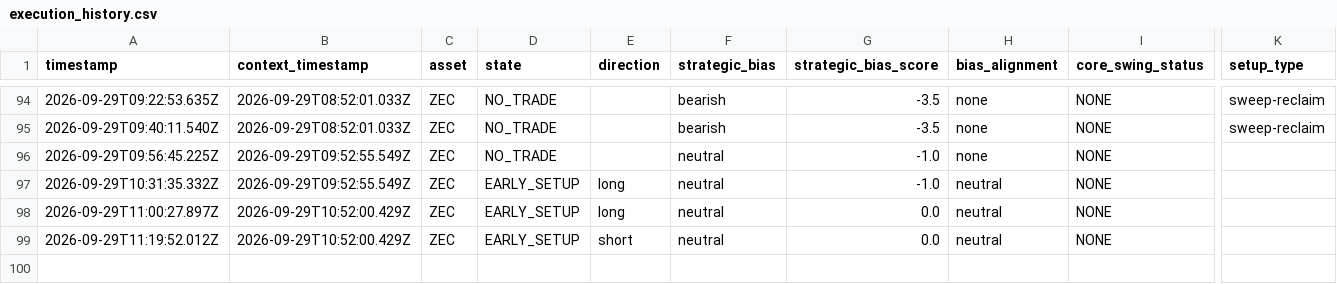
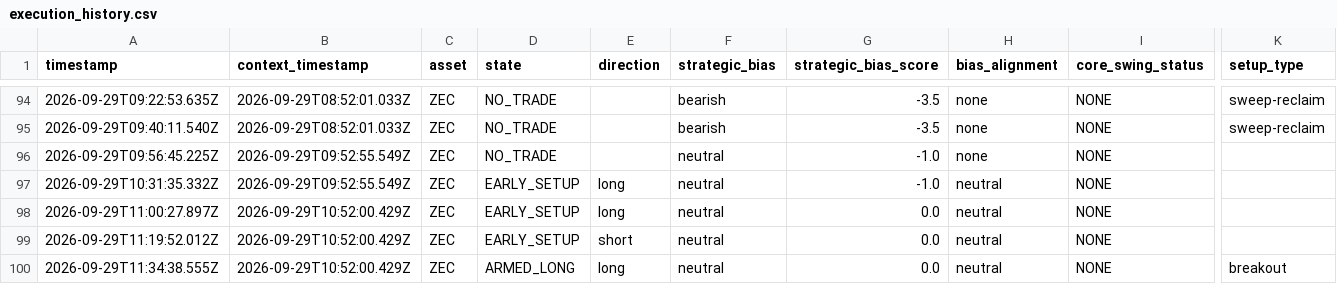
Before and after one commit to themooje412/btc-market-data-collector, a CSV file: assets/zec/execution_history.csv, drawn as a sheet; only a part is shown, gaps mark what is left out; rows hold the shown columns only; the diff names each change by its address in the sheet, - before the commit and + after, or states it on an @@ line.

```diff
--- a/assets/zec/execution_history.csv
+++ b/assets/zec/execution_history.csv
+row 100: 2026-09-29T11:34:38.555Z | 2026-09-29T10:52:00.429Z | ZEC | ARMED_LONG | long | neutral | 0.0 | neutral | NONE | breakout
```
Also changed, not shown: 8 other files.
